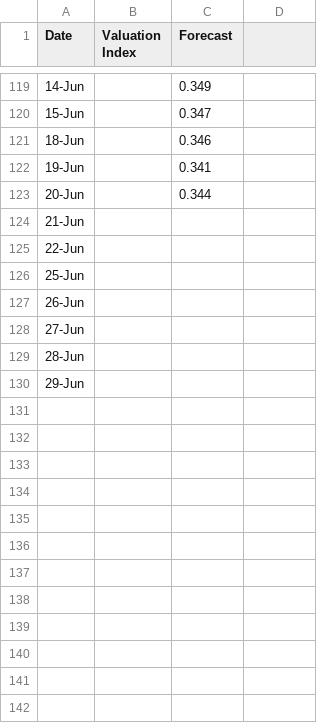
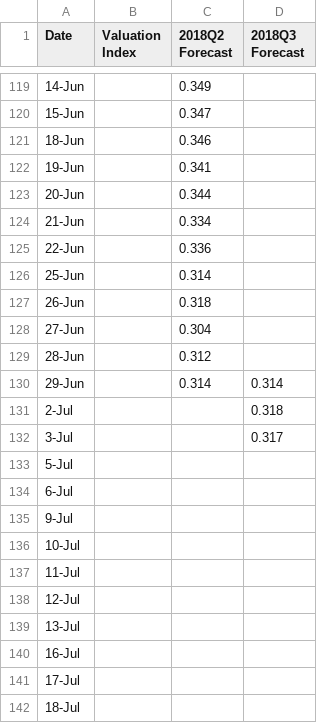
Before and after one commit to Libardo1/telafinance, a CSV file: static/data/mv2018.csv, drawn as a sheet; only a part is shown, gaps mark what is left out; the diff covers the shown part only.

```diff
--- a/static/data/mv2018.csv
+++ b/static/data/mv2018.csv
@@ -1 +1 @@
-Date, Valuation Index , Forecast
+Date, Valuation Index ,2018Q2 Forecast,2018Q3 Forecast
@@ -124,7 +124,19 @@ Date, Valuation Index , Forecast
-21-Jun,,
-22-Jun,,
-25-Jun,,
-26-Jun,,
-27-Jun,,
-28-Jun,,
-29-Jun,,
+21-Jun,,0.334,
+22-Jun,,0.336,
+25-Jun,,0.314,
+26-Jun,,0.318,
+27-Jun,,0.304,
+28-Jun,,0.312,
+29-Jun,,0.314,0.314
+2-Jul,,,0.318
+3-Jul,,,0.317
+5-Jul,,,
+6-Jul,,,
+9-Jul,,,
+10-Jul,,,
+11-Jul,,,
+12-Jul,,,
+13-Jul,,,
+16-Jul,,,
+17-Jul,,,
+18-Jul,,,
```
Also changed, not shown: 51 added rows elsewhere in this file, static/data/gdp18q2.csv, 21 other files.
